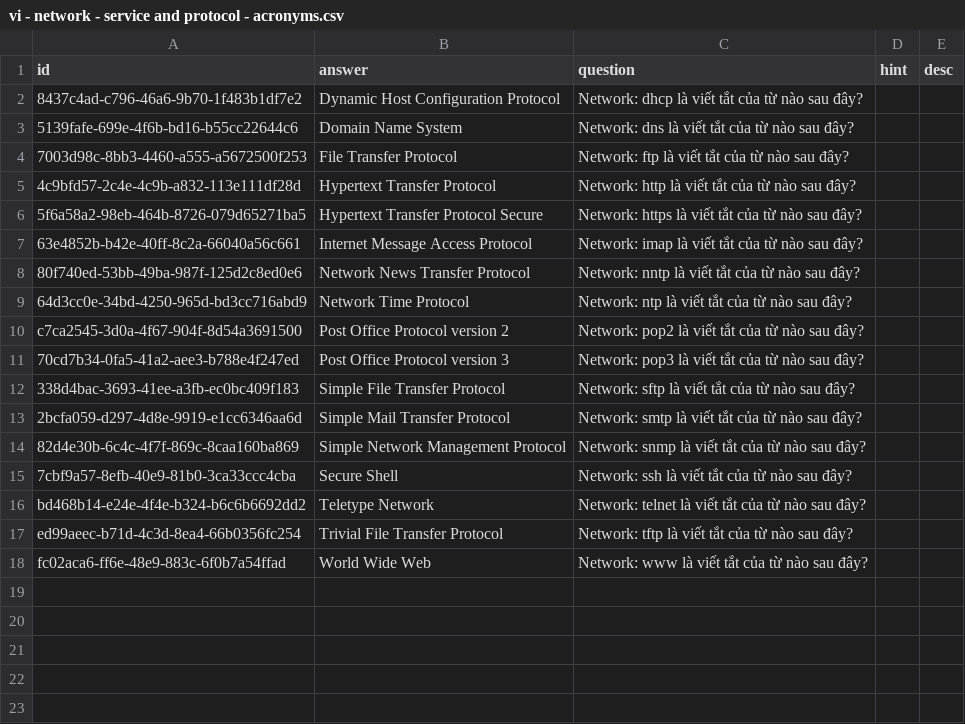
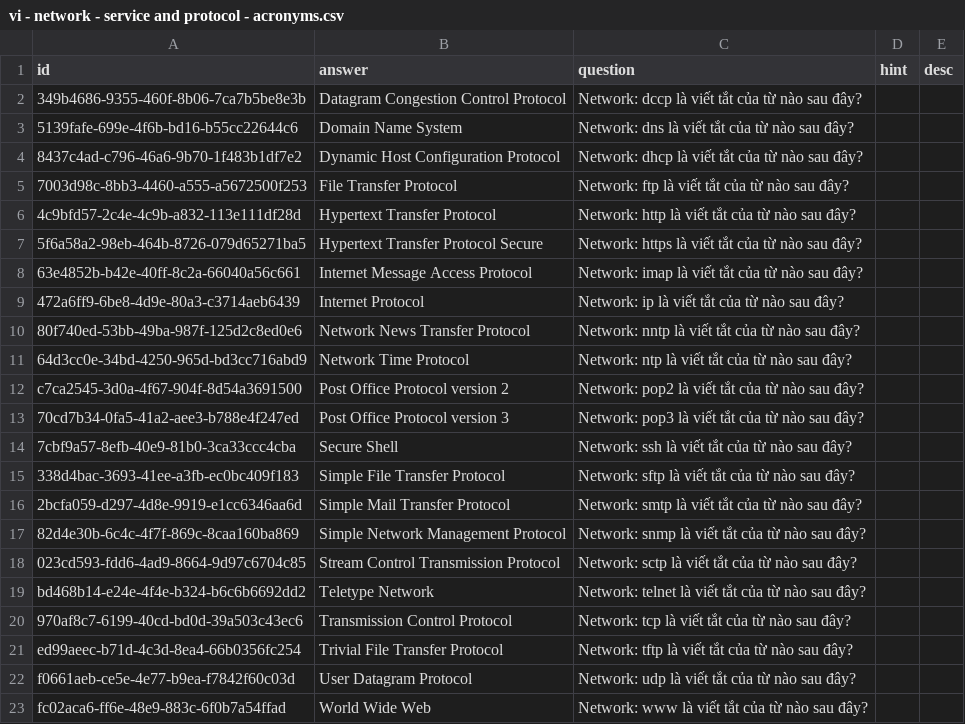
Before and after one commit to a7612/flashcard-resN, a CSV file: data/questions/vi - network - service and protocol - acronyms.csv, drawn as a sheet.

```diff
--- a/data/questions/vi - network - service and protocol - acronyms.csv
+++ b/data/questions/vi - network - service and protocol - acronyms.csv
@@ -1,4 +1,5 @@
 id,answer,question,hint,desc
+349b4686-9355-460f-8b06-7ca7b5be8e3b,Datagram Congestion Control Protocol,Network: dccp là viết tắt của từ nào sau đây?,,
+5139fafe-699e-4f6b-bd16-b55cc22644c6,Domain Name System,Network: dns là viết tắt của từ nào sau đây?,,
 8437c4ad-c796-46a6-9b70-1f483b1df7e2,Dynamic Host Configuration Protocol,Network: dhcp là viết tắt của từ nào sau đây?,,
-5139fafe-699e-4f6b-bd16-b55cc22644c6,Domain Name System,Network: dns là viết tắt của từ nào sau đây?,,
 7003d98c-8bb3-4460-a555-a5672500f253,File Transfer Protocol,Network: ftp là viết tắt của từ nào sau đây?,,
@@ -7,2 +8,3 @@
 63e4852b-b42e-40ff-8c2a-66040a56c661,Internet Message Access Protocol,Network: imap là viết tắt của từ nào sau đây?,,
+472a6ff9-6be8-4d9e-80a3-c3714aeb6439,Internet Protocol,Network: ip là viết tắt của từ nào sau đây?,,
 80f740ed-53bb-49ba-987f-125d2c8ed0e6,Network News Transfer Protocol,Network: nntp là viết tắt của từ nào sau đây?,,
@@ -11,2 +13,3 @@ c7ca2545-3d0a-4f67-904f-8d54a3691500,Post Office Protocol version 2,Network: pop
 70cd7b34-0fa5-41a2-aee3-b788e4f247ed,Post Office Protocol version 3,Network: pop3 là viết tắt của từ nào sau đây?,,
+7cbf9a57-8efb-40e9-81b0-3ca33ccc4cba,Secure Shell,Network: ssh là viết tắt của từ nào sau đây?,,
 338d4bac-3693-41ee-a3fb-ec0bc409f183,Simple File Transfer Protocol,Network: sftp là viết tắt của từ nào sau đây?,,
@@ -14,5 +17,7 @@ c7ca2545-3d0a-4f67-904f-8d54a3691500,Post Office Protocol version 2,Network: pop
 82d4e30b-6c4c-4f7f-869c-8caa160ba869,Simple Network Management Protocol,Network: snmp là viết tắt của từ nào sau đây?,,
-7cbf9a57-8efb-40e9-81b0-3ca33ccc4cba,Secure Shell,Network: ssh là viết tắt của từ nào sau đây?,,
+023cd593-fdd6-4ad9-8664-9d97c6704c85,Stream Control Transmission Protocol,Network: sctp là viết tắt của từ nào sau đây?,,
 bd468b14-e24e-4f4e-b324-b6c6b6692dd2,Teletype Network,Network: telnet là viết tắt của từ nào sau đây?,,
+970af8c7-6199-40cd-bd0d-39a503c43ec6,Transmission Control Protocol,Network: tcp là viết tắt của từ nào sau đây?,,
 ed99aeec-b71d-4c3d-8ea4-66b0356fc254,Trivial File Transfer Protocol,Network: tftp là viết tắt của từ nào sau đây?,,
+f0661aeb-ce5e-4e77-b9ea-f7842f60c03d,User Datagram Protocol,Network: udp là viết tắt của từ nào sau đây?,,
 fc02aca6-ff6e-48e9-883c-6f0b7a54ffad,World Wide Web,Network: www là viết tắt của từ nào sau đây?,,
```
Also changed, not shown: 1 other file.
